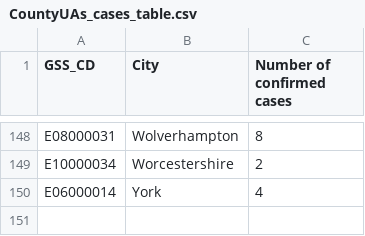
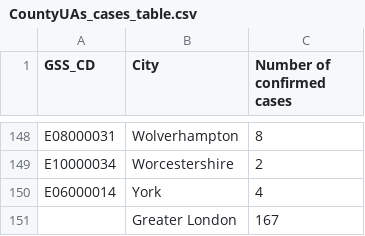
Before and after one commit to terenceneo/Data-Visualisations, a CSV file: Coronavirus Map/CountyUAs_cases_table.csv, drawn as a sheet; only a part is shown, gaps mark what is left out.

```diff
--- a/Coronavirus Map/CountyUAs_cases_table.csv
+++ b/Coronavirus Map/CountyUAs_cases_table.csv
@@ -150 +150,2 @@ E10000034,Worcestershire,2
 E06000014,York,4
+,Greater London,167
```
Also changed, not shown: Coronavirus Map/London_data.csv, 10 other files.
